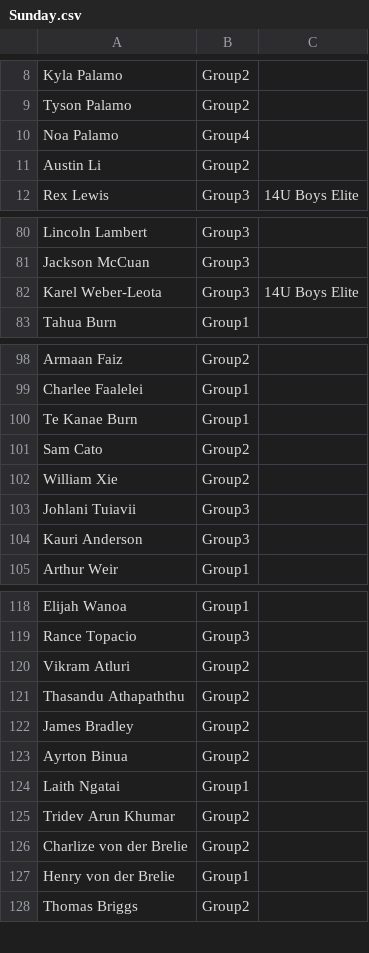
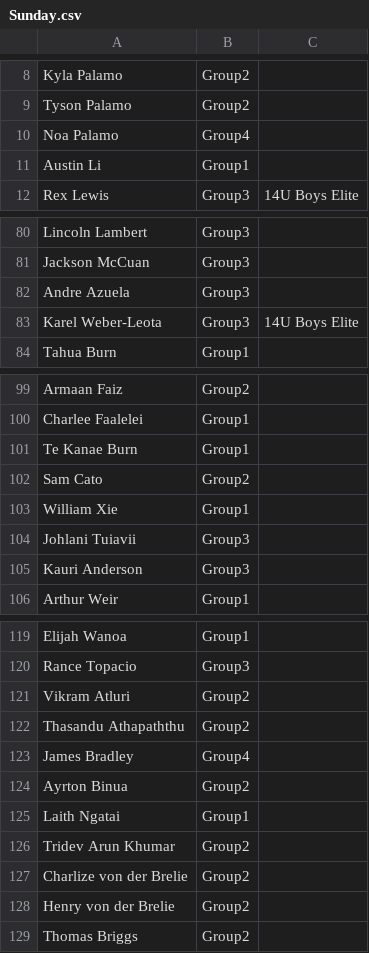
Before and after one commit to limonza/te-tai-hou-teams-2025, a CSV file: Sunday.csv, drawn as a sheet; only a part is shown, gaps mark what is left out.

```diff
--- a/Sunday.csv
+++ b/Sunday.csv
@@ -10,3 +10,3 @@ Tyson Palamo,Group2,
 Noa Palamo,Group4,
-Austin Li,Group2,
+Austin Li,Group1,
 Rex Lewis,Group3,14U Boys Elite
@@ -81,2 +81,3 @@ Lincoln Lambert,Group3,
 Jackson McCuan,Group3,
+Andre Azuela,Group3,
 Karel Weber-Leota,Group3,14U Boys Elite
@@ -101,3 +102,3 @@ Te Kanae Burn,Group1,
 Sam Cato,Group2,
-William Xie,Group2,
+William Xie,Group1,
 Johlani Tuiavii,Group3,
@@ -121,3 +122,3 @@ Vikram Atluri,Group2,
 Thasandu Athapaththu,Group2,
-James Bradley,Group2,
+James Bradley,Group4,
 Ayrton Binua,Group2,
@@ -126,3 +127,3 @@ Tridev Arun Khumar,Group2,
 Charlize von der Brelie ,Group2,
-Henry von der Brelie ,Group1,
+Henry von der Brelie ,Group2,
 Thomas Briggs,Group2,
```
